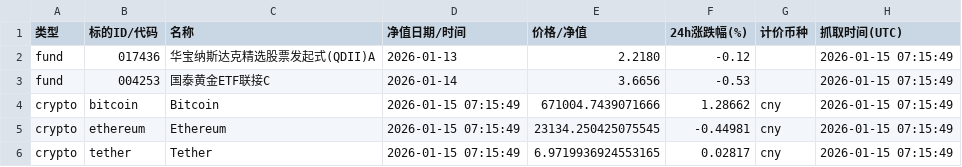
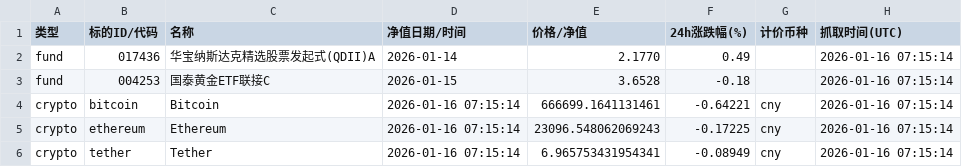
Before and after one commit to Vyenkor/portfolio, a CSV file: data/agg_latest.csv, drawn as a sheet.

```diff
--- a/data/agg_latest.csv
+++ b/data/agg_latest.csv
@@ -1,6 +1,6 @@
 类型,标的ID/代码,名称,净值日期/时间,价格/净值,24h涨跌幅(%),计价币种,抓取时间(UTC)
-fund,017436,华宝纳斯达克精选股票发起式(QDII)A,2026-01-13,2.2180,-0.12,,2026-01-15 07:15:49
-fund,004253,国泰黄金ETF联接C,2026-01-14,3.6656,-0.53,,2026-01-15 07:15:49
-crypto,bitcoin,Bitcoin,2026-01-15 07:15:49,671004.7439071666,1.28662,cny,2026-01-15 07:15:49
-crypto,ethereum,Ethereum,2026-01-15 07:15:49,23134.250425075545,-0.44981,cny,2026-01-15 07:15:49
-crypto,tether,Tether,2026-01-15 07:15:49,6.9719936924553165,0.02817,cny,2026-01-15 07:15:49
+fund,017436,华宝纳斯达克精选股票发起式(QDII)A,2026-01-14,2.1770,0.49,,2026-01-16 07:15:14
+fund,004253,国泰黄金ETF联接C,2026-01-15,3.6528,-0.18,,2026-01-16 07:15:14
+crypto,bitcoin,Bitcoin,2026-01-16 07:15:14,666699.1641131461,-0.64221,cny,2026-01-16 07:15:14
+crypto,ethereum,Ethereum,2026-01-16 07:15:14,23096.548062069243,-0.17225,cny,2026-01-16 07:15:14
+crypto,tether,Tether,2026-01-16 07:15:14,6.965753431954341,-0.08949,cny,2026-01-16 07:15:14
```
Also changed, not shown: data/history.csv.
